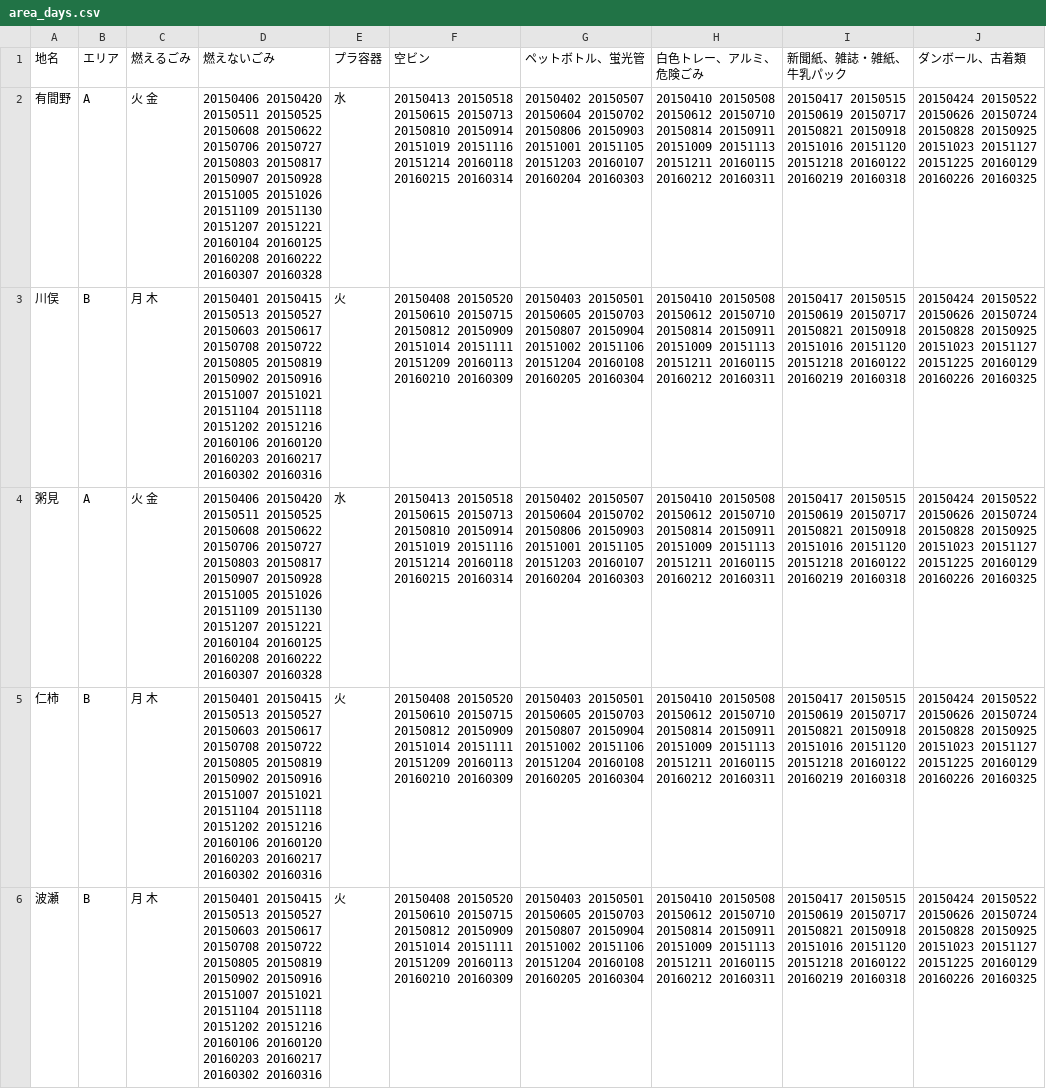
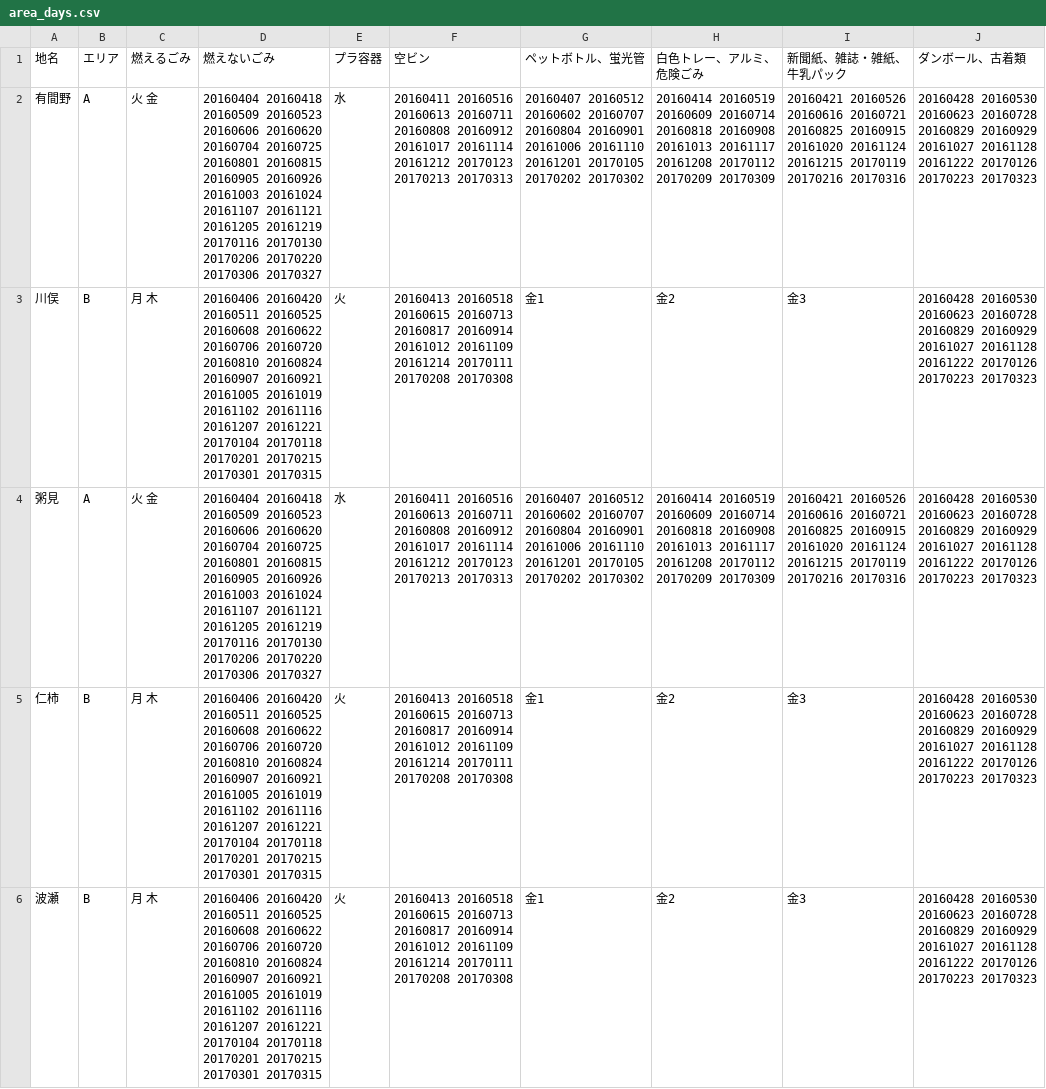
Before and after one commit to seisou03/5374, a CSV file: data/area_days.csv, drawn as a sheet; only a part is shown; the diff covers the shown part only; the diff names each change by its address in the sheet, - before the commit and + after, or states it on an @@ line.

Commit message:
Update area_days.csv

```diff
--- a/data/area_days.csv
+++ b/data/area_days.csv
-D2 (燃えないごみ): 20150406 20150420 20150511 20150525 20150608 20150622 20150706 20150727 20150803 20150817 20150907 20150928 20151005 20151026 20151109 20151130 20151207 20151221 20160104 20160125 20160208 20160222 20160307 20160328
+D2 (燃えないごみ): 20160404 20160418 20160509 20160523 20160606 20160620 20160704 20160725 20160801 20160815 20160905 20160926 20161003 20161024 20161107 20161121 20161205 20161219 20170116 20170130 20170206 20170220 20170306 20170327
-F2 (空ビン): 20150413 20150518 20150615 20150713 20150810 20150914 20151019 20151116 20151214 20160118 20160215 20160314
+F2 (空ビン): 20160411 20160516 20160613 20160711 20160808 20160912 20161017 20161114 20161212 20170123 20170213 20170313
-G2 (ペットボトル、蛍光管): 20150402 20150507 20150604 20150702 20150806 20150903 20151001 20151105 20151203 20160107 20160204 20160303
+G2 (ペットボトル、蛍光管): 20160407 20160512 20160602 20160707 20160804 20160901 20161006 20161110 20161201 20170105 20170202 20170302
-H2 (白色トレー、アルミ、危険ごみ): 20150410 20150508 20150612 20150710 20150814 20150911 20151009 20151113 20151211 20160115 20160212 20160311
+H2 (白色トレー、アルミ、危険ごみ): 20160414 20160519 20160609 20160714 20160818 20160908 20161013 20161117 20161208 20170112 20170209 20170309
-I2 (新聞紙、雑誌・雑紙、牛乳パック): 20150417 20150515 20150619 20150717 20150821 20150918 20151016 20151120 20151218 20160122 20160219 20160318
+I2 (新聞紙、雑誌・雑紙、牛乳パック): 20160421 20160526 20160616 20160721 20160825 20160915 20161020 20161124 20161215 20170119 20170216 20170316
-J2:J6 (ダンボール、古着類): 20150424 20150522 20150626 20150724 20150828 20150925 20151023 20151127 20151225 20160129 20160226 20160325
+J2:J6 (ダンボール、古着類): 20160428 20160530 20160623 20160728 20160829 20160929 20161027 20161128 20161222 20170126 20170223 20170323
-D3 (燃えないごみ): 20150401 20150415 20150513 20150527 20150603 20150617 20150708 20150722 20150805 20150819 20150902 20150916 20151007 20151021 20151104 20151118 20151202 20151216 20160106 20160120 20160203 20160217 20160302 20160316
+D3 (燃えないごみ): 20160406 20160420 20160511 20160525 20160608 20160622 20160706 20160720 20160810 20160824 20160907 20160921 20161005 20161019 20161102 20161116 20161207 20161221 20170104 20170118 20170201 20170215 20170301 20170315
-F3 (空ビン): 20150408 20150520 20150610 20150715 20150812 20150909 20151014 20151111 20151209 20160113 20160210 20160309
+F3 (空ビン): 20160413 20160518 20160615 20160713 20160817 20160914 20161012 20161109 20161214 20170111 20170208 20170308
-G3 (ペットボトル、蛍光管): 20150403 20150501 20150605 20150703 20150807 20150904 20151002 20151106 20151204 20160108 20160205 20160304
+G3 (ペットボトル、蛍光管): 金1
-H3 (白色トレー、アルミ、危険ごみ): 20150410 20150508 20150612 20150710 20150814 20150911 20151009 20151113 20151211 20160115 20160212 20160311
+H3 (白色トレー、アルミ、危険ごみ): 金2
-I3 (新聞紙、雑誌・雑紙、牛乳パック): 20150417 20150515 20150619 20150717 20150821 20150918 20151016 20151120 20151218 20160122 20160219 20160318
+I3 (新聞紙、雑誌・雑紙、牛乳パック): 金3
-D4 (燃えないごみ): 20150406 20150420 20150511 20150525 20150608 20150622 20150706 20150727 20150803 20150817 20150907 20150928 20151005 20151026 20151109 20151130 20151207 20151221 20160104 20160125 20160208 20160222 20160307 20160328
+D4 (燃えないごみ): 20160404 20160418 20160509 20160523 20160606 20160620 20160704 20160725 20160801 20160815 20160905 20160926 20161003 20161024 20161107 20161121 20161205 20161219 20170116 20170130 20170206 20170220 20170306 20170327
-F4 (空ビン): 20150413 20150518 20150615 20150713 20150810 20150914 20151019 20151116 20151214 20160118 20160215 20160314
+F4 (空ビン): 20160411 20160516 20160613 20160711 20160808 20160912 20161017 20161114 20161212 20170123 20170213 20170313
-G4 (ペットボトル、蛍光管): 20150402 20150507 20150604 20150702 20150806 20150903 20151001 20151105 20151203 20160107 20160204 20160303
+G4 (ペットボトル、蛍光管): 20160407 20160512 20160602 20160707 20160804 20160901 20161006 20161110 20161201 20170105 20170202 20170302
-H4 (白色トレー、アルミ、危険ごみ): 20150410 20150508 20150612 20150710 20150814 20150911 20151009 20151113 20151211 20160115 20160212 20160311
+H4 (白色トレー、アルミ、危険ごみ): 20160414 20160519 20160609 20160714 20160818 20160908 20161013 20161117 20161208 20170112 20170209 20170309
-I4 (新聞紙、雑誌・雑紙、牛乳パック): 20150417 20150515 20150619 20150717 20150821 20150918 20151016 20151120 20151218 20160122 20160219 20160318
+I4 (新聞紙、雑誌・雑紙、牛乳パック): 20160421 20160526 20160616 20160721 20160825 20160915 20161020 20161124 20161215 20170119 20170216 20170316
-D5:D6 (燃えないごみ): 20150401 20150415 20150513 20150527 20150603 20150617 20150708 20150722 20150805 20150819 20150902 20150916 20151007 20151021 20151104 20151118 20151202 20151216 20160106 20160120 20160203 20160217 20160302 20160316
+D5:D6 (燃えないごみ): 20160406 20160420 20160511 20160525 20160608 20160622 20160706 20160720 20160810 20160824 20160907 20160921 20161005 20161019 20161102 20161116 20161207 20161221 20170104 20170118 20170201 20170215 20170301 20170315
-F5:F6 (空ビン): 20150408 20150520 20150610 20150715 20150812 20150909 20151014 20151111 20151209 20160113 20160210 20160309
+F5:F6 (空ビン): 20160413 20160518 20160615 20160713 20160817 20160914 20161012 20161109 20161214 20170111 20170208 20170308
-G5:G6 (ペットボトル、蛍光管): 20150403 20150501 20150605 20150703 20150807 20150904 20151002 20151106 20151204 20160108 20160205 20160304
+G5:G6 (ペットボトル、蛍光管): 金1
-H5:H6 (白色トレー、アルミ、危険ごみ): 20150410 20150508 20150612 20150710 20150814 20150911 20151009 20151113 20151211 20160115 20160212 20160311
+H5:H6 (白色トレー、アルミ、危険ごみ): 金2
-I5:I6 (新聞紙、雑誌・雑紙、牛乳パック): 20150417 20150515 20150619 20150717 20150821 20150918 20151016 20151120 20151218 20160122 20160219 20160318
+I5:I6 (新聞紙、雑誌・雑紙、牛乳パック): 金3
```
Also changed, not shown: 30 edited cells elsewhere in this file.
